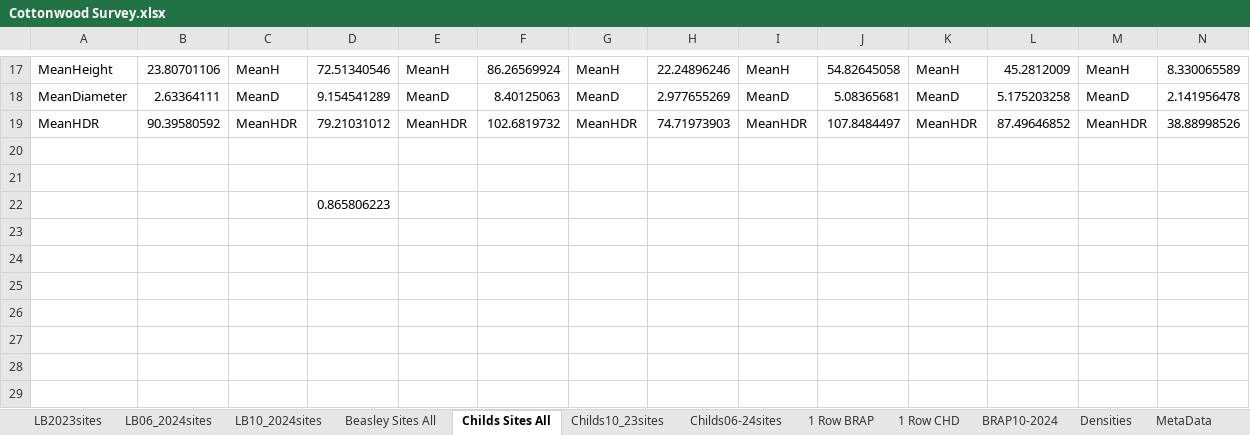
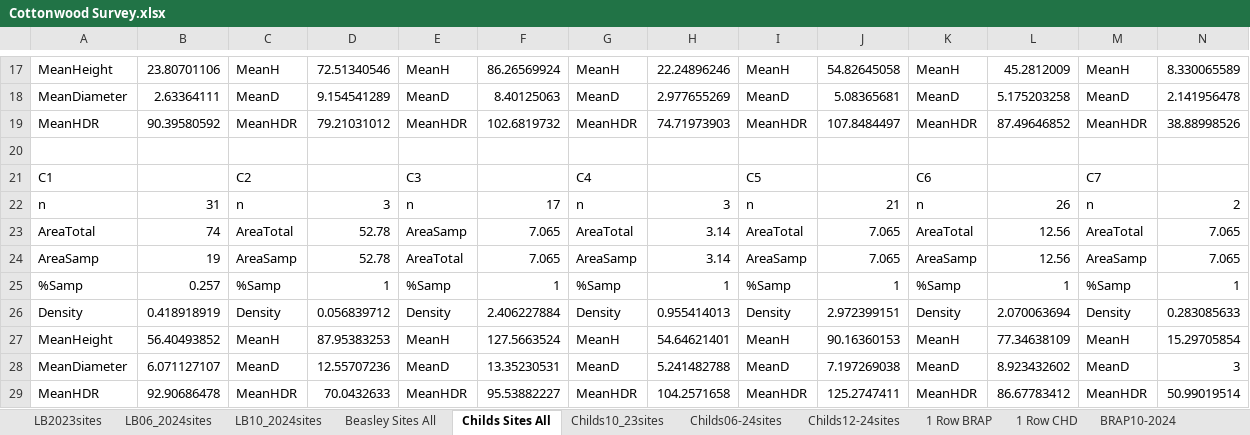
Before and after one commit to quentinmccalla1/Thesis, an Excel workbook: PopfreSurvey/Cottonwood Survey.xlsx, sheet Childs Sites All, drawn as a sheet; only a part is shown, gaps mark what is left out; values as stored, in another font and other column widths than the file's, no borders; charts and pictures not drawn; removed rows and columns are numbered as before the commit, all else as after; rows hold the shown columns only; the diff names each change by its address in the sheet, - before the commit and + after, or states it on an @@ line.

```diff
--- a/PopfreSurvey/Cottonwood Survey.xlsx (sheet Childs Sites All)
+++ b/PopfreSurvey/Cottonwood Survey.xlsx (sheet Childs Sites All)
+sheet tab: Childs12-24sites
-row 21: (empty)
+row 21: C1 |  | C2 |  | C3 |  | C4 |  | C5 |  | C6 |  | C7
-row 22:  |  |  | 0.865806223
+row 22: n | 31 | n | 3 | n | 17 | n | 3 | n | 21 | n | 26 | n | 2
+row 23: AreaTotal | 74 | AreaTotal | 52.78 | AreaSamp | 7.065 | AreaTotal | 3.14 | AreaTotal | 7.065 | AreaTotal | 12.56 | AreaTotal | 7.065
+row 24: AreaSamp | 19 | AreaSamp | 52.78 | AreaTotal | 7.065 | AreaSamp | 3.14 | AreaSamp | 7.065 | AreaSamp | 12.56 | AreaSamp | 7.065
+row 25: %Samp | 0.257 | %Samp | 1 | %Samp | 1 | %Samp | 1 | %Samp | 1 | %Samp | 1 | %Samp | 1
+row 26: Density | 0.418918919 | Density | 0.056839712 | Density | 2.406227884 | Density | 0.955414013 | Density | 2.972399151 | Density | 2.070063694 | Density | 0.283085633
+row 27: MeanHeight | 56.40493852 | MeanH | 87.95383253 | MeanH | 127.5663524 | MeanH | 54.64621401 | MeanH | 90.16360153 | MeanH | 77.34638109 | MeanH | 15.29705854
+row 28: MeanDiameter | 6.071127107 | MeanD | 12.55707236 | MeanD | 13.35230531 | MeanD | 5.241482788 | MeanD | 7.197269038 | MeanD | 8.923432602 | MeanD | 3
+row 29: MeanHDR | 92.90686478 | MeanHDR | 70.0432633 | MeanHDR | 95.53882227 | MeanHDR | 104.2571658 | MeanHDR | 125.2747411 | MeanHDR | 86.67783412 | MeanHDR | 50.99019514
```
Also changed, not shown: sheet LB06_2024sites, sheet LB2023sites, sheet Childs10_23sites, sheet Childs06-24sites, sheet LB10_2024sites, formulas that keep their value, charts or pictures, 9 other files.
